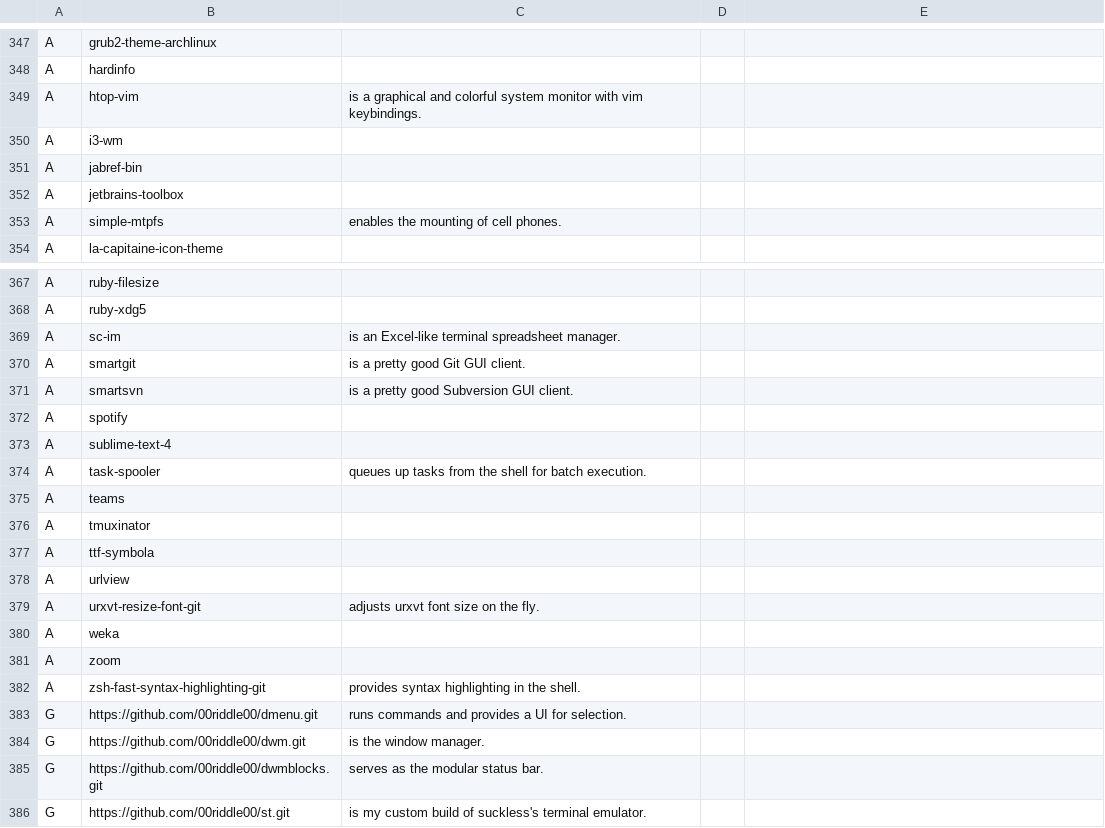
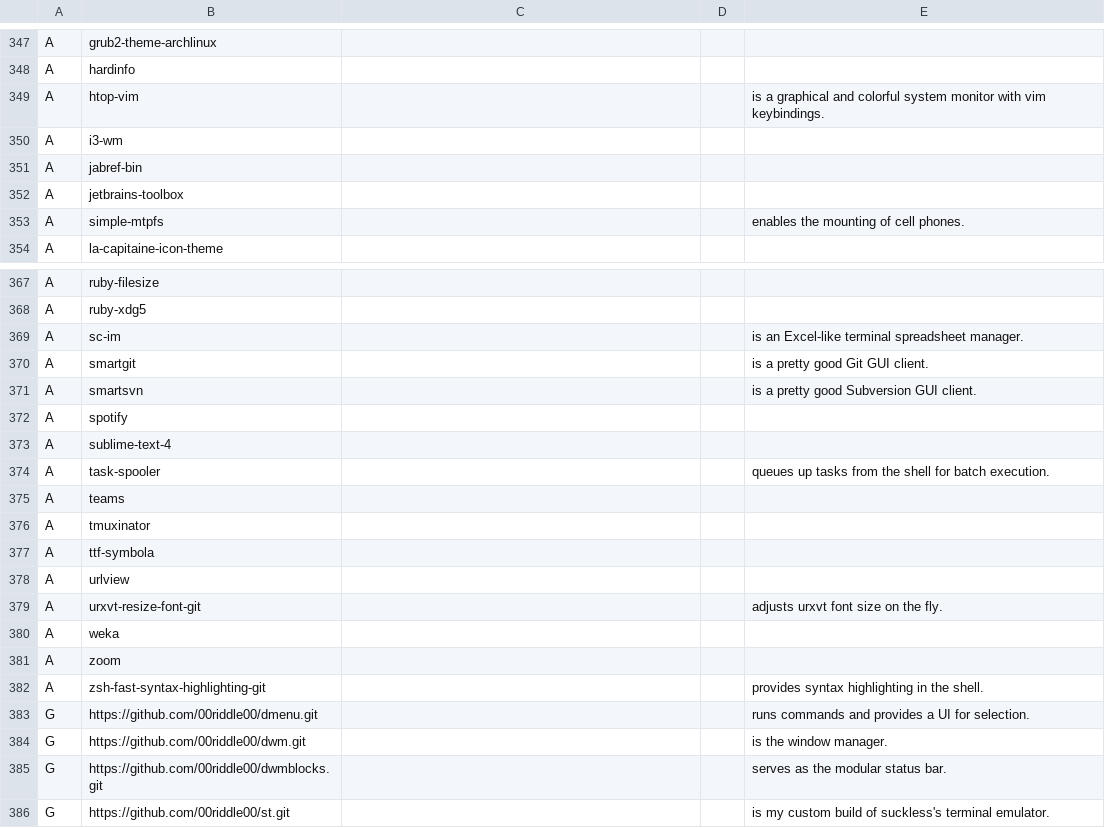
Before and after one commit to 00riddle00/npBuild, a TSV file: packages_all.tsv, drawn as a sheet; only a part is shown, gaps mark what is left out; the diff covers the shown part only.

Commit message:
Update packages_all.

```diff
--- a/packages_all.tsv
+++ b/packages_all.tsv
@@ -349 +349 @@ A	hardinfo
-A	htop-vim	"is a graphical and colorful system monitor with vim keybindings."
+A	htop-vim			"is a graphical and colorful system monitor with vim keybindings."
@@ -353 +353 @@ A	jetbrains-toolbox
-A	simple-mtpfs	"enables the mounting of cell phones."
+A	simple-mtpfs			"enables the mounting of cell phones."
@@ -369,3 +369,3 @@ A	ruby-xdg5
-A	sc-im	"is an Excel-like terminal spreadsheet manager."
-A	smartgit	"is a pretty good Git GUI client."
-A	smartsvn	"is a pretty good Subversion GUI client."
+A	sc-im			"is an Excel-like terminal spreadsheet manager."
+A	smartgit			"is a pretty good Git GUI client."
+A	smartsvn			"is a pretty good Subversion GUI client."
@@ -374 +374 @@ A	sublime-text-4
-A	task-spooler	"queues up tasks from the shell for batch execution."
+A	task-spooler			"queues up tasks from the shell for batch execution."
@@ -379 +379 @@ A	urlview
-A	urxvt-resize-font-git	"adjusts urxvt font size on the fly."
+A	urxvt-resize-font-git			"adjusts urxvt font size on the fly."
@@ -382,5 +382,5 @@ A	zoom
-A	zsh-fast-syntax-highlighting-git	"provides syntax highlighting in the shell."
-G	https://github.com/00riddle00/dmenu.git	"runs commands and provides a UI for selection."
-G	https://github.com/00riddle00/dwm.git	"is the window manager."
-G	https://github.com/00riddle00/dwmblocks.git	"serves as the modular status bar."
-G	https://github.com/00riddle00/st.git	"is my custom build of suckless's terminal emulator."
+A	zsh-fast-syntax-highlighting-git			"provides syntax highlighting in the shell."
+G	https://github.com/00riddle00/dmenu.git			"runs commands and provides a UI for selection."
+G	https://github.com/00riddle00/dwm.git			"is the window manager."
+G	https://github.com/00riddle00/dwmblocks.git			"serves as the modular status bar."
+G	https://github.com/00riddle00/st.git			"is my custom build of suckless's terminal emulator."
```
Also changed, not shown: 2 edited cells elsewhere in this file.
